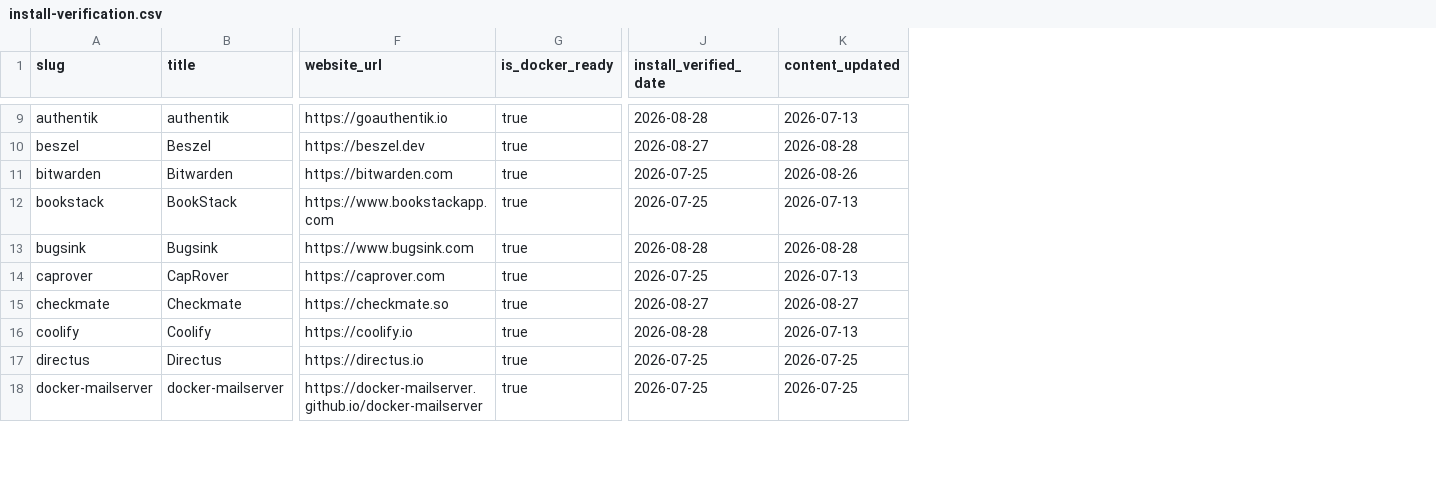
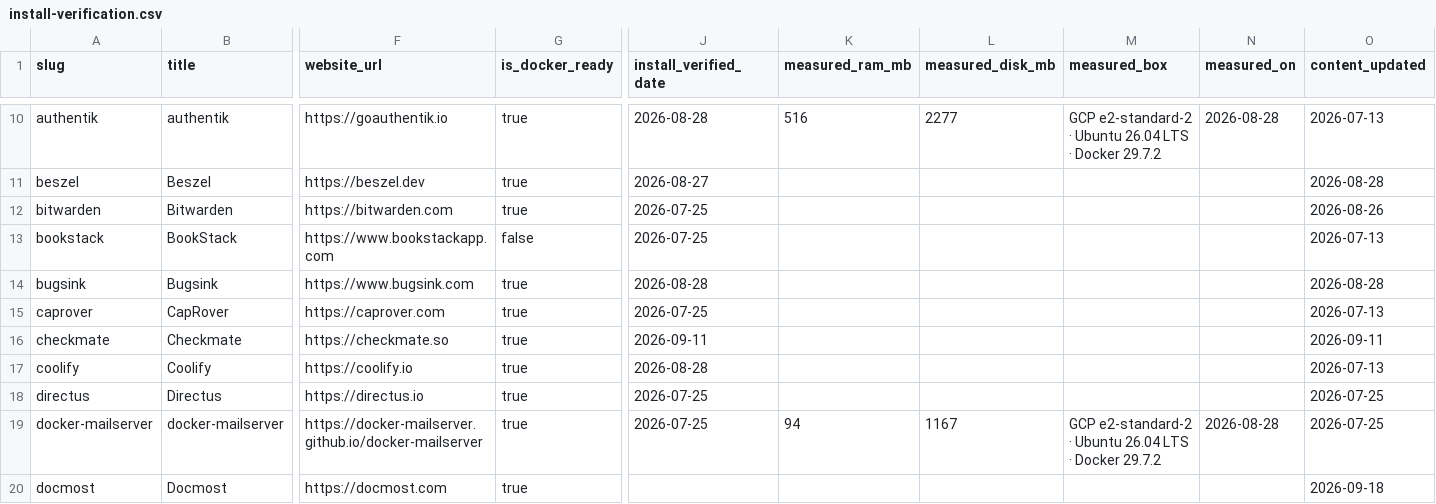
Before and after one commit to usualdesigner/selfhost-atlas-data, a CSV file: install-verification.csv, drawn as a sheet; only a part is shown, gaps mark what is left out; addresses are those after the commit; rows hold the shown columns only; the diff covers the shown part only; the diff names each change by its address in the sheet, - before the commit and + after, or states it on an @@ line.

Commit message:
Refresh export — 118 records, 87 install-verified; add CITATION.cff
Schema 1.1.0 adds the measured first-boot columns (measured_ram_mb,
measured_disk_mb, measured_box, measured_on — 18 apps so far) beside the
documented minimum. The verified count drops from 104: 17 apps had their
install snippets corrected against upstream since their last run, and a
stamp is only kept for the exact commands that were executed.

README gains a Datasette Lite link and a citation pointing at this repo;
CITATION.cff enables GitHub's "Cite this repository".

```diff
--- a/install-verification.csv
+++ b/install-verification.csv
+column K (measured_ram_mb), rows 10-19: 516 |  |  |  |  |  |  |  |  | 94
+column L (measured_disk_mb), rows 10-19: 2277 |  |  |  |  |  |  |  |  | 1167
+column M (measured_box), rows 10-19: GCP e2-standard-2 · Ubuntu 26.04 LTS · Docker 29.7.2 |  |  |  |  |  |  |  |  | GCP e2-standard-2 · Ubuntu 26.04 LTS · Docker 29.7.2
+column N (measured_on), rows 10-19: 2026-08-28 |  |  |  |  |  |  |  |  | 2026-08-28
-G13 (is_docker_ready): true
+G13 (is_docker_ready): false
-J16 (install_verified_date): 2026-08-27
+J16 (install_verified_date): 2026-09-11
-O16 (content_updated): 2026-08-27
+O16 (content_updated): 2026-09-11
+row 20: docmost | Docmost | https://docmost.com | true |  |  |  |  |  | 2026-09-18
```
Also changed, not shown: 11 added rows and 70 edited cells elsewhere in this file, 3 other files.
